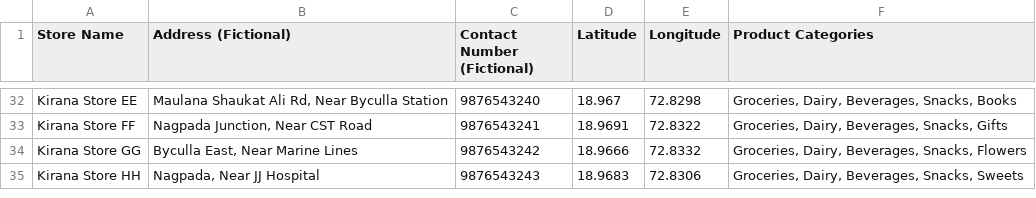
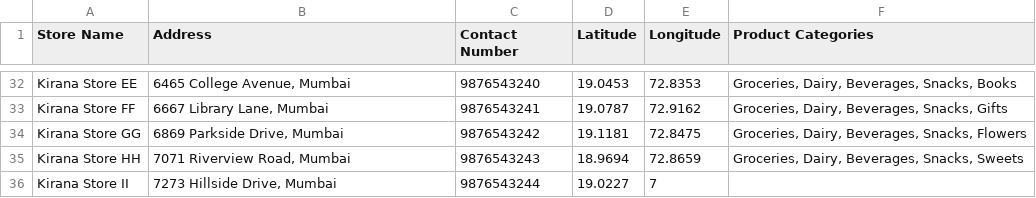
Before and after one commit to falcaozane/Maps, a CSV file: dataset of 50 stores.csv, drawn as a sheet; only a part is shown, gaps mark what is left out; the diff covers the shown part only; the diff names each change by its address in the sheet, - before the commit and + after, or states it on an @@ line.

Commit message:
Update dataset of 50 stores.csv

```diff
--- a/dataset of 50 stores.csv
+++ b/dataset of 50 stores.csv
-B1: Address (Fictional)
+B1: Address
-C1: Contact Number (Fictional)
+C1: Contact Number
-B32 (Address): Maulana Shaukat Ali Rd, Near Byculla Station
+B32 (Address): 6465 College Avenue, Mumbai
-D32 (Latitude): 18.967
+D32 (Latitude): 19.0453
-E32 (Longitude): 72.8298
+E32 (Longitude): 72.8353
-B33 (Address): Nagpada Junction, Near CST Road
+B33 (Address): 6667 Library Lane, Mumbai
-D33 (Latitude): 18.9691
+D33 (Latitude): 19.0787
-E33 (Longitude): 72.8322
+E33 (Longitude): 72.9162
-B34 (Address): Byculla East, Near Marine Lines
+B34 (Address): 6869 Parkside Drive, Mumbai
-D34 (Latitude): 18.9666
+D34 (Latitude): 19.1181
-E34 (Longitude): 72.8332
+E34 (Longitude): 72.8475
-B35 (Address): Nagpada, Near JJ Hospital
+B35 (Address): 7071 Riverview Road, Mumbai
-D35 (Latitude): 18.9683
+D35 (Latitude): 18.9694
-E35 (Longitude): 72.8306
+E35 (Longitude): 72.8659
+row 36: Kirana Store II | 7273 Hillside Drive, Mumbai | 9876543244 | 19.0227 | 7
```
Also changed, not shown: 90 edited cells elsewhere in this file.
